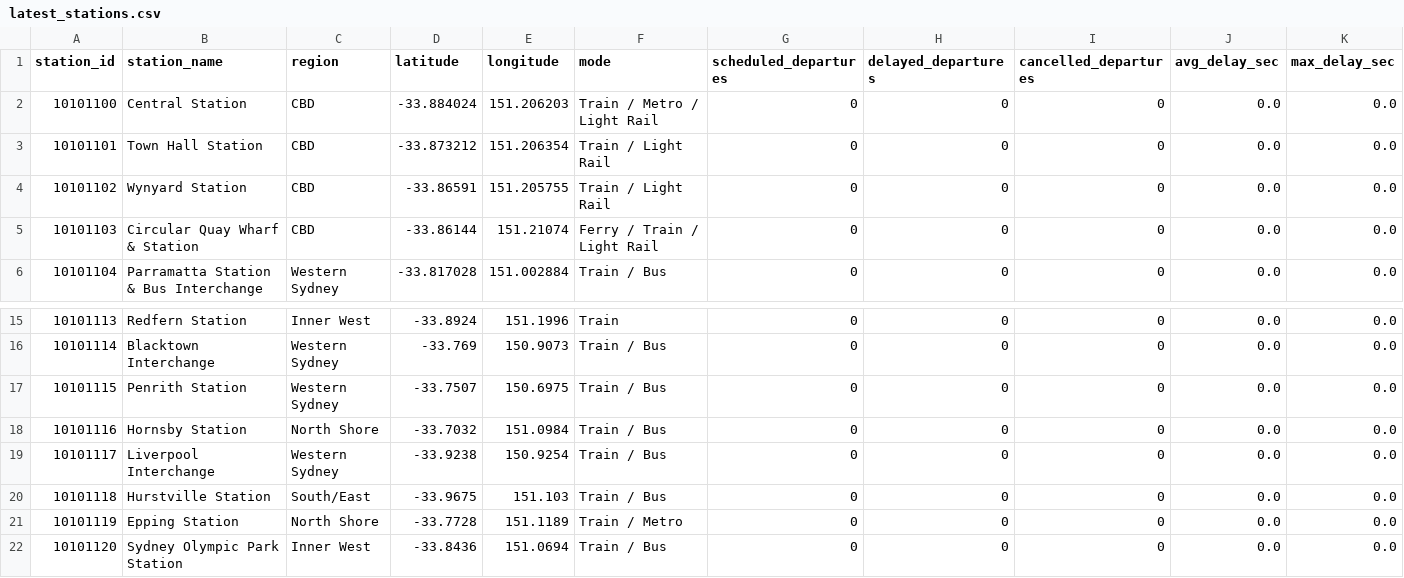
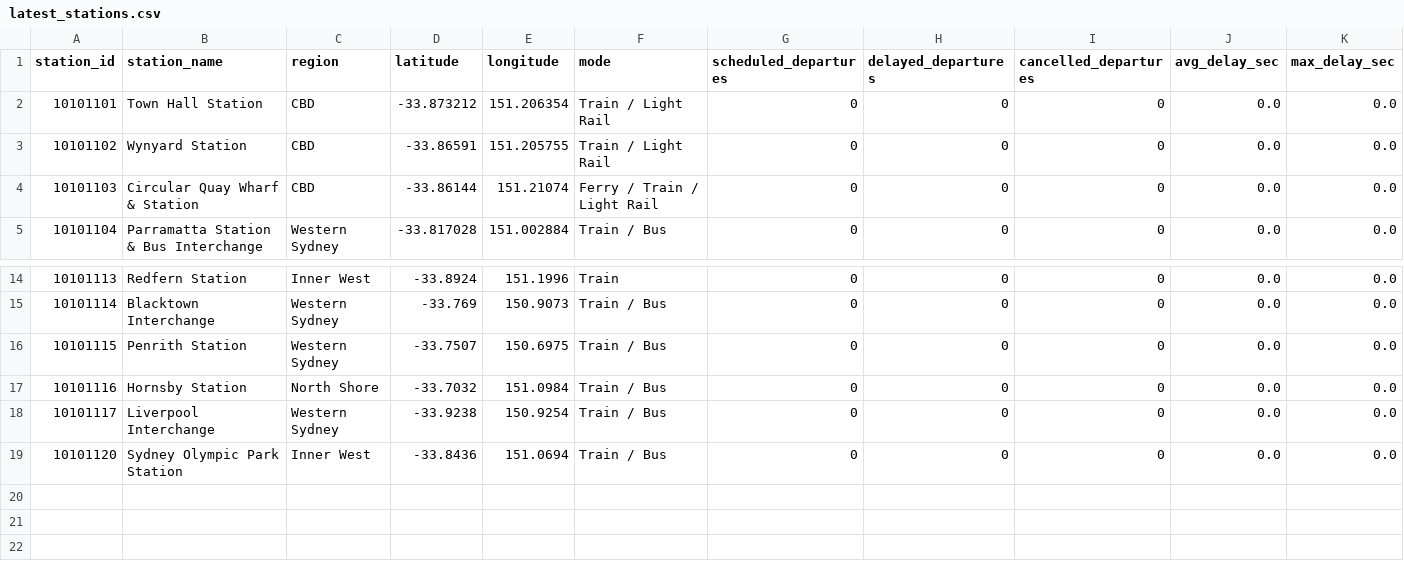
Before and after one commit to vikram071/Sydney_foottraffic, a CSV file: data/latest_stations.csv, drawn as a sheet; only a part is shown, gaps mark what is left out; rows hold the shown columns only; the diff names each change by its address in the sheet, - before the commit and + after, or states it on an @@ line.

```diff
--- a/data/latest_stations.csv
+++ b/data/latest_stations.csv
-row 2: 10101100 | Central Station | CBD | -33.884024 | 151.206203 | Train / Metro / Light Rail | 0 | 0 | 0 | 0.0 | 0.0
-row 20: 10101118 | Hurstville Station | South/East | -33.9675 | 151.103 | Train / Bus | 0 | 0 | 0 | 0.0 | 0.0
-row 21: 10101119 | Epping Station | North Shore | -33.7728 | 151.1189 | Train / Metro | 0 | 0 | 0 | 0.0 | 0.0
```
Also changed, not shown: data/latest_fleet.csv, 4 other files.
